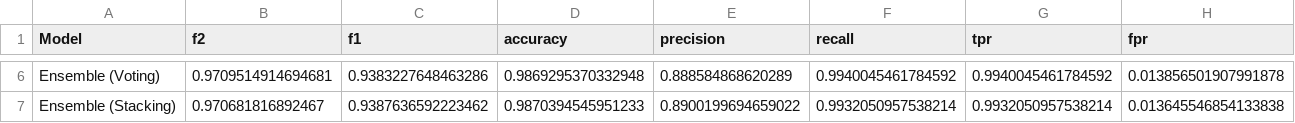
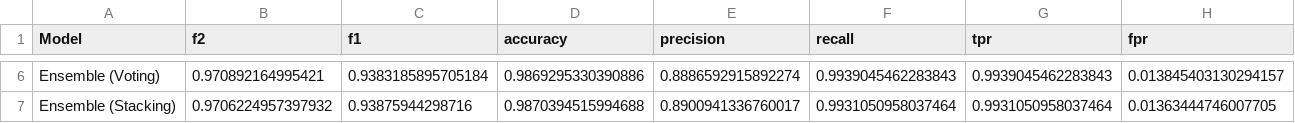
Before and after one commit to dian-farah/Interpol_Biometric_Prediction, a CSV file: outputs/pillar3_model_results.csv, drawn as a sheet; only a part is shown, gaps mark what is left out; the diff covers the shown part only; the diff names each change by its address in the sheet, - before the commit and + after, or states it on an @@ line.

```diff
--- a/outputs/pillar3_model_results.csv
+++ b/outputs/pillar3_model_results.csv
-B6 (f2): 0.9709514914694681
+B6 (f2): 0.970892164995421
-C6 (f1): 0.9383227648463286
+C6 (f1): 0.9383185895705184
-D6 (accuracy): 0.9869295370332948
+D6 (accuracy): 0.9869295330390886
-E6 (precision): 0.888584868620289
+E6 (precision): 0.8886592915892274
-F6 (recall): 0.9940045461784592
+F6 (recall): 0.9939045462283843
-G6 (tpr): 0.9940045461784592
+G6 (tpr): 0.9939045462283843
-H6 (fpr): 0.013856501907991878
+H6 (fpr): 0.013845403130294157
-B7 (f2): 0.970681816892467
+B7 (f2): 0.9706224957397932
-C7 (f1): 0.9387636592223462
+C7 (f1): 0.93875944298716
-D7 (accuracy): 0.9870394545951233
+D7 (accuracy): 0.9870394515994688
-E7 (precision): 0.8900199694659022
+E7 (precision): 0.8900941336760017
-F7 (recall): 0.9932050957538214
+F7 (recall): 0.9931050958037464
-G7 (tpr): 0.9932050957538214
+G7 (tpr): 0.9931050958037464
-H7 (fpr): 0.013645546854133838
+H7 (fpr): 0.01363444746007705
```
Also changed, not shown: 28 edited cells elsewhere in this file, 6 other files.
